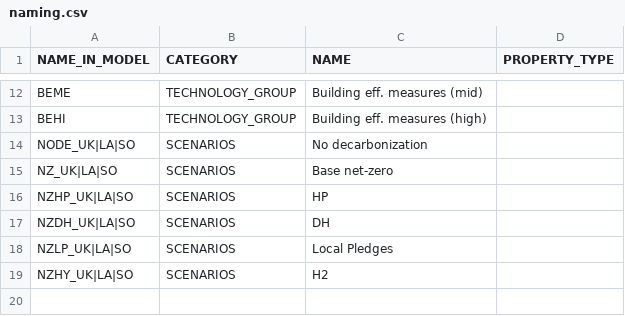
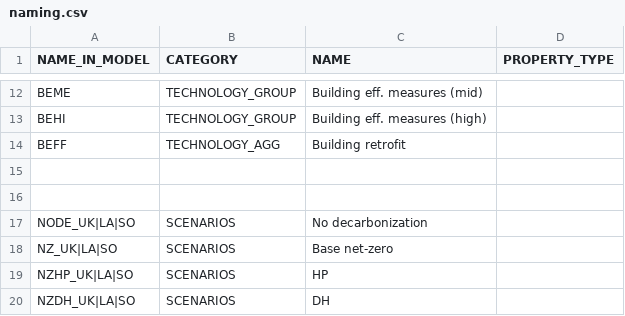
Before and after one commit to lhofbauer/scenario-explorer, a CSV file: data/naming.csv, drawn as a sheet; only a part is shown, gaps mark what is left out; the shorter side is filled out with more unchanged rows.

```diff
--- a/data/naming.csv
+++ b/data/naming.csv
@@ -13,2 +13,5 @@
 "BEHI","TECHNOLOGY_GROUP","Building eff. measures (high)",
+"BEFF","TECHNOLOGY_AGG","Building retrofit",
+,,,
+,,,
 "NODE_UK|LA|SO","SCENARIOS","No decarbonization",
```
Also changed, not shown: data/plot_data_03.csv, 18 other files.
